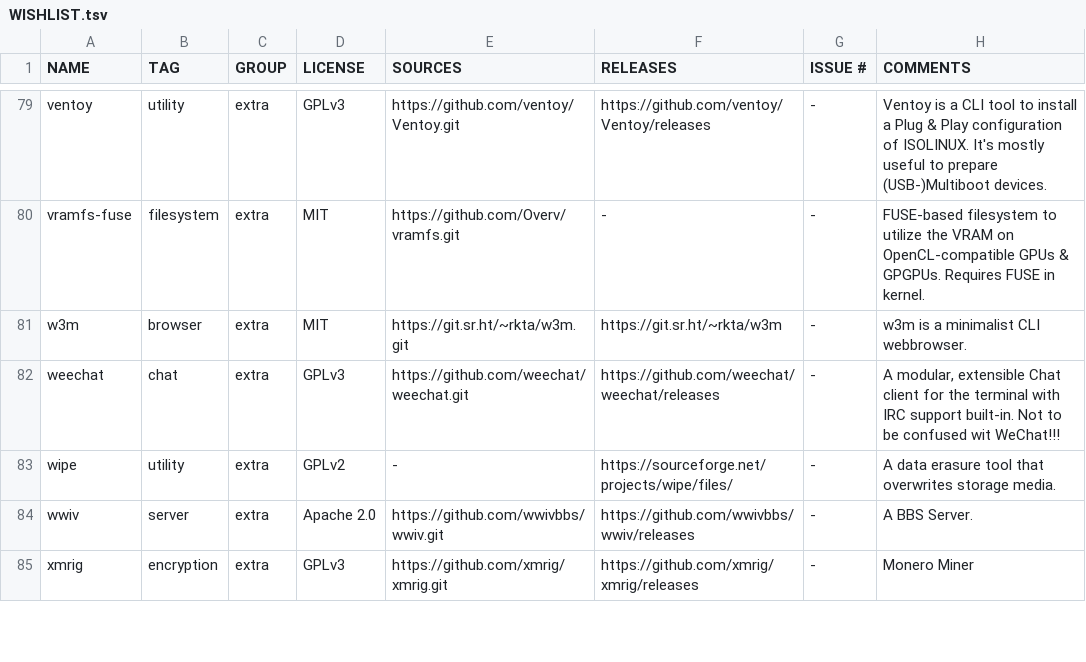
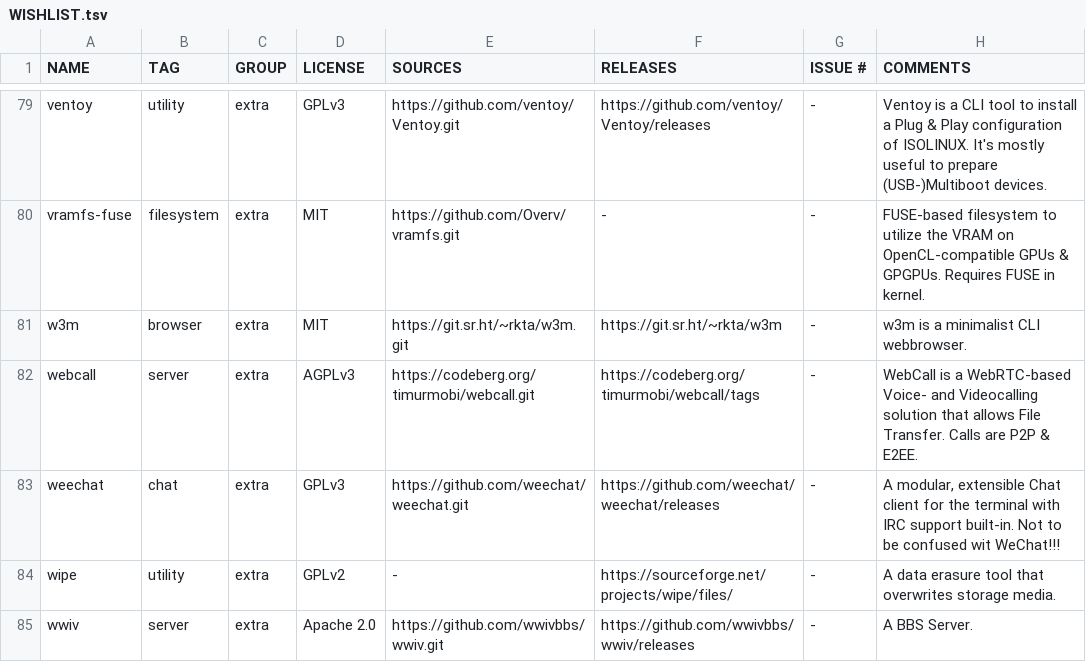
Before and after one commit to OS-1337/pkgs, a TSV file: docs/WISHLIST.tsv, drawn as a sheet; only a part is shown, gaps mark what is left out; the shorter side is filled out with more unchanged rows; the diff names each change by its address in the sheet, - before the commit and + after, or states it on an @@ line.

Commit message:
Added [webcall](https://timur.mobi/webcall/) to WISHLIST.tsv

```diff
--- a/docs/WISHLIST.tsv
+++ b/docs/WISHLIST.tsv
+row 82: webcall | server | extra | AGPLv3 | https://codeberg.org/timurmobi/webcall.git | https://codeberg.org/timurmobi/webcall/tags | - | WebCall is a WebRTC-based Voice- and Videocalling solution that allows File Transfer. Calls are P2P & E2EE.
```
